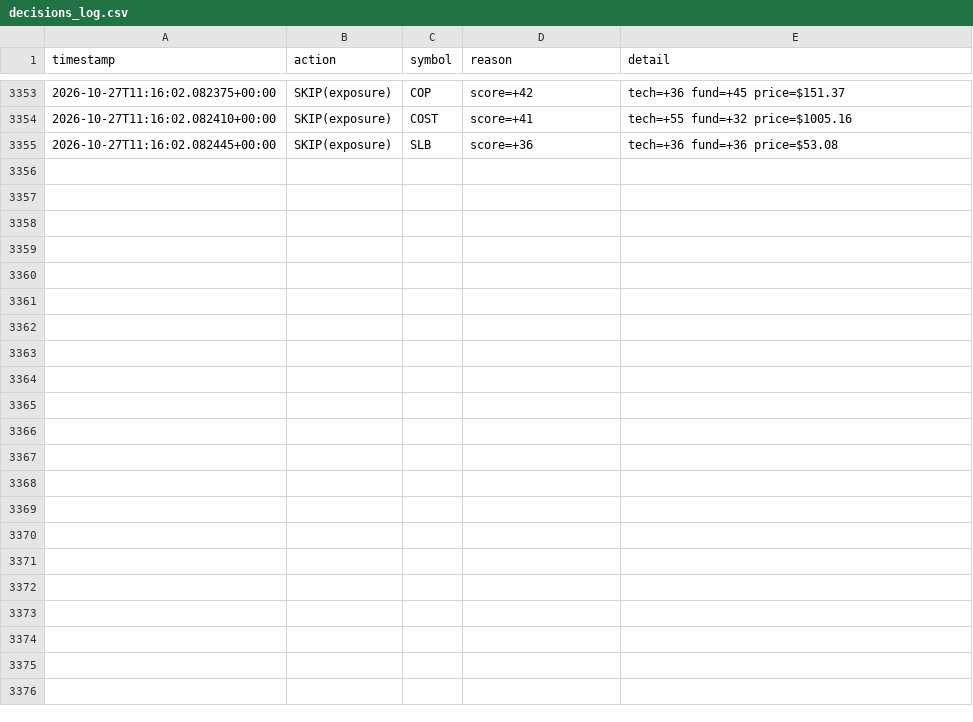
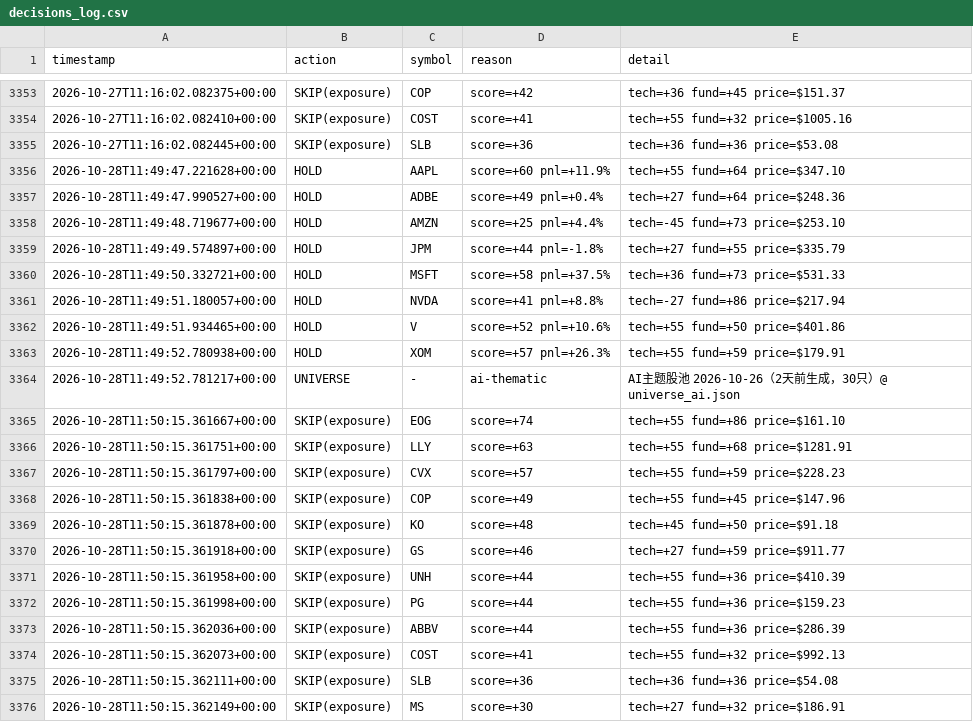
Before and after one commit to Charles-Liang1229/quant-research-sandbox, a CSV file: decisions_log.csv, drawn as a sheet; only a part is shown, gaps mark what is left out.

Commit message:
log: agent decisions 2026-10-28

```diff
--- a/decisions_log.csv
+++ b/decisions_log.csv
@@ -3355 +3355,22 @@ timestamp,action,symbol,reason,detail
 2026-10-27T11:16:02.082445+00:00,SKIP(exposure),SLB,score=+36,tech=+36 fund=+36 price=$53.08
+2026-10-28T11:49:47.221628+00:00,HOLD,AAPL,score=+60 pnl=+11.9%,tech=+55 fund=+64 price=$347.10
+2026-10-28T11:49:47.990527+00:00,HOLD,ADBE,score=+49 pnl=+0.4%,tech=+27 fund=+64 price=$248.36
+2026-10-28T11:49:48.719677+00:00,HOLD,AMZN,score=+25 pnl=+4.4%,tech=-45 fund=+73 price=$253.10
+2026-10-28T11:49:49.574897+00:00,HOLD,JPM,score=+44 pnl=-1.8%,tech=+27 fund=+55 price=$335.79
+2026-10-28T11:49:50.332721+00:00,HOLD,MSFT,score=+58 pnl=+37.5%,tech=+36 fund=+73 price=$531.33
+2026-10-28T11:49:51.180057+00:00,HOLD,NVDA,score=+41 pnl=+8.8%,tech=-27 fund=+86 price=$217.94
+2026-10-28T11:49:51.934465+00:00,HOLD,V,score=+52 pnl=+10.6%,tech=+55 fund=+50 price=$401.86
+2026-10-28T11:49:52.780938+00:00,HOLD,XOM,score=+57 pnl=+26.3%,tech=+55 fund=+59 price=$179.91
+2026-10-28T11:49:52.781217+00:00,UNIVERSE,-,ai-thematic,AI主题股池 2026-10-26（2天前生成，30只）@ universe_ai.json
+2026-10-28T11:50:15.361667+00:00,SKIP(exposure),EOG,score=+74,tech=+55 fund=+86 price=$161.10
+2026-10-28T11:50:15.361751+00:00,SKIP(exposure),LLY,score=+63,tech=+55 fund=+68 price=$1281.91
+2026-10-28T11:50:15.361797+00:00,SKIP(exposure),CVX,score=+57,tech=+55 fund=+59 price=$228.23
+2026-10-28T11:50:15.361838+00:00,SKIP(exposure),COP,score=+49,tech=+55 fund=+45 price=$147.96
+2026-10-28T11:50:15.361878+00:00,SKIP(exposure),KO,score=+48,tech=+45 fund=+50 price=$91.18
+2026-10-28T11:50:15.361918+00:00,SKIP(exposure),GS,score=+46,tech=+27 fund=+59 price=$911.77
+2026-10-28T11:50:15.361958+00:00,SKIP(exposure),UNH,score=+44,tech=+55 fund=+36 price=$410.39
+2026-10-28T11:50:15.361998+00:00,SKIP(exposure),PG,score=+44,tech=+55 fund=+36 price=$159.23
+2026-10-28T11:50:15.362036+00:00,SKIP(exposure),ABBV,score=+44,tech=+55 fund=+36 price=$286.39
+2026-10-28T11:50:15.362073+00:00,SKIP(exposure),COST,score=+41,tech=+55 fund=+32 price=$992.13
+2026-10-28T11:50:15.362111+00:00,SKIP(exposure),SLB,score=+36,tech=+36 fund=+36 price=$54.08
+2026-10-28T11:50:15.362149+00:00,SKIP(exposure),MS,score=+30,tech=+27 fund=+32 price=$186.91
```
